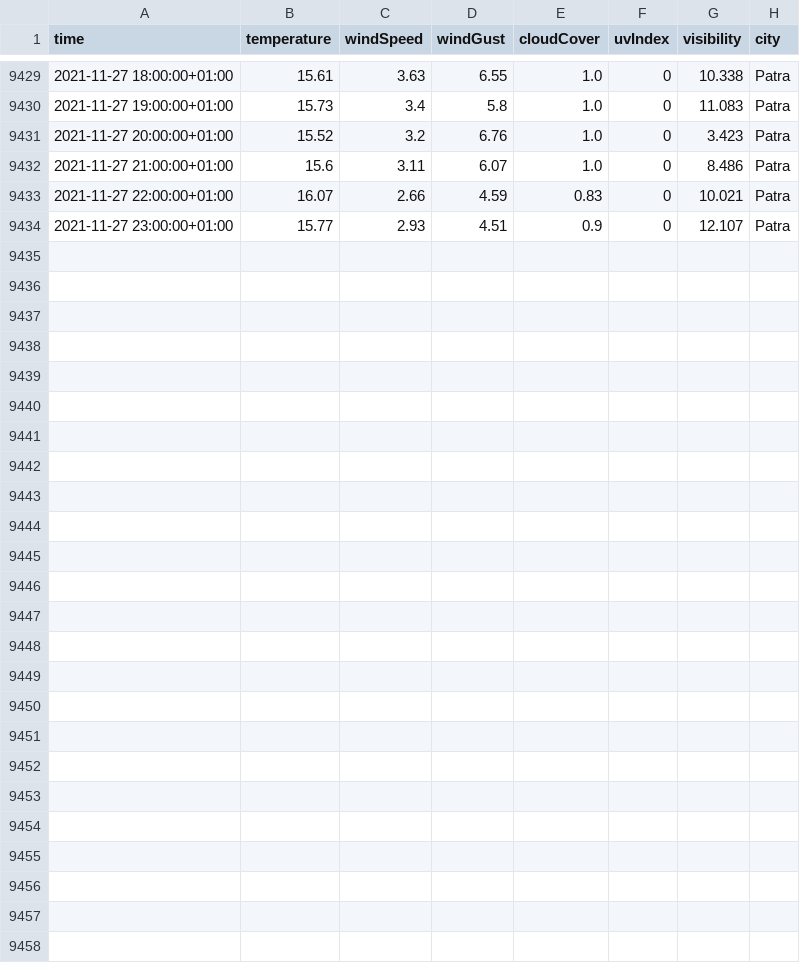
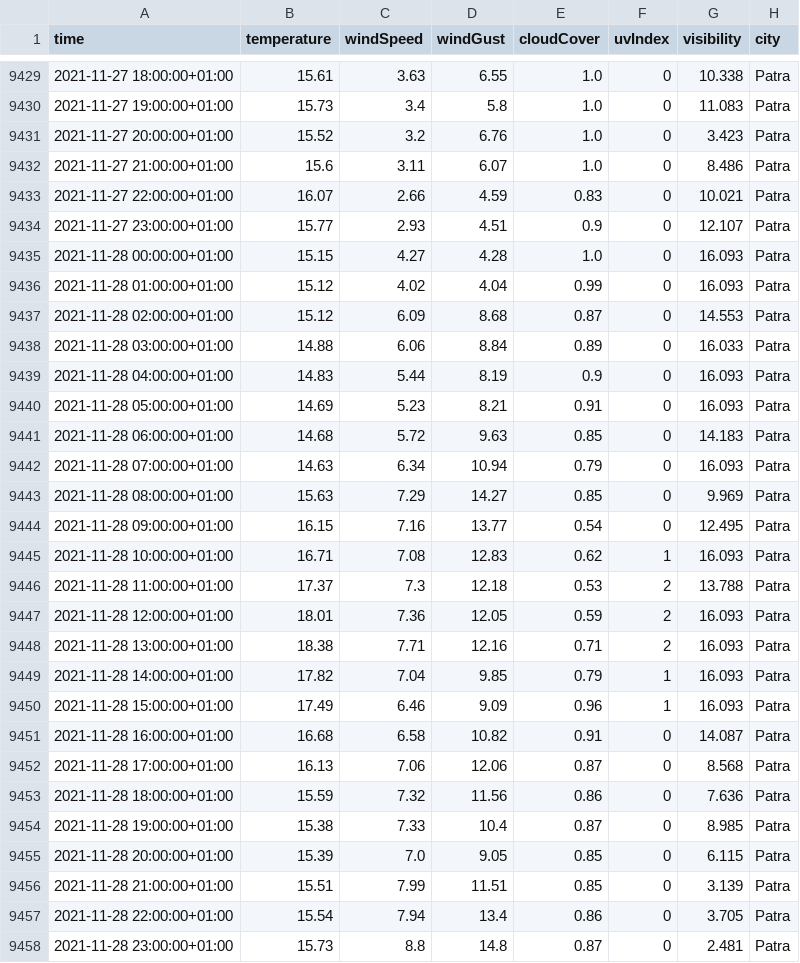
Before and after one commit to ThanosPourikis/Thesis, a CSV file: datasets/weather_data/Patra.csv, drawn as a sheet; only a part is shown, gaps mark what is left out.

```diff
--- a/datasets/weather_data/Patra.csv
+++ b/datasets/weather_data/Patra.csv
@@ -9434 +9434,25 @@ time,temperature,windSpeed,windGust,cloudCover,uvIndex,visibility,city
 2021-11-27 23:00:00+01:00,15.77,2.93,4.51,0.9,0,12.107,Patra
+2021-11-28 00:00:00+01:00,15.15,4.27,4.28,1.0,0,16.093,Patra
+2021-11-28 01:00:00+01:00,15.12,4.02,4.04,0.99,0,16.093,Patra
+2021-11-28 02:00:00+01:00,15.12,6.09,8.68,0.87,0,14.553,Patra
+2021-11-28 03:00:00+01:00,14.88,6.06,8.84,0.89,0,16.033,Patra
+2021-11-28 04:00:00+01:00,14.83,5.44,8.19,0.9,0,16.093,Patra
+2021-11-28 05:00:00+01:00,14.69,5.23,8.21,0.91,0,16.093,Patra
+2021-11-28 06:00:00+01:00,14.68,5.72,9.63,0.85,0,14.183,Patra
+2021-11-28 07:00:00+01:00,14.63,6.34,10.94,0.79,0,16.093,Patra
+2021-11-28 08:00:00+01:00,15.63,7.29,14.27,0.85,0,9.969,Patra
+2021-11-28 09:00:00+01:00,16.15,7.16,13.77,0.54,0,12.495,Patra
+2021-11-28 10:00:00+01:00,16.71,7.08,12.83,0.62,1,16.093,Patra
+2021-11-28 11:00:00+01:00,17.37,7.3,12.18,0.53,2,13.788,Patra
+2021-11-28 12:00:00+01:00,18.01,7.36,12.05,0.59,2,16.093,Patra
+2021-11-28 13:00:00+01:00,18.38,7.71,12.16,0.71,2,16.093,Patra
+2021-11-28 14:00:00+01:00,17.82,7.04,9.85,0.79,1,16.093,Patra
+2021-11-28 15:00:00+01:00,17.49,6.46,9.09,0.96,1,16.093,Patra
+2021-11-28 16:00:00+01:00,16.68,6.58,10.82,0.91,0,14.087,Patra
+2021-11-28 17:00:00+01:00,16.13,7.06,12.06,0.87,0,8.568,Patra
+2021-11-28 18:00:00+01:00,15.59,7.32,11.56,0.86,0,7.636,Patra
+2021-11-28 19:00:00+01:00,15.38,7.33,10.4,0.87,0,8.985,Patra
+2021-11-28 20:00:00+01:00,15.39,7.0,9.05,0.85,0,6.115,Patra
+2021-11-28 21:00:00+01:00,15.51,7.99,11.51,0.85,0,3.139,Patra
+2021-11-28 22:00:00+01:00,15.54,7.94,13.4,0.86,0,3.705,Patra
+2021-11-28 23:00:00+01:00,15.73,8.8,14.8,0.87,0,2.481,Patra
```
Also changed, not shown: datasets/weather_data/Athens.csv, datasets/weather_data/Hraklio.csv, 11 other files.
